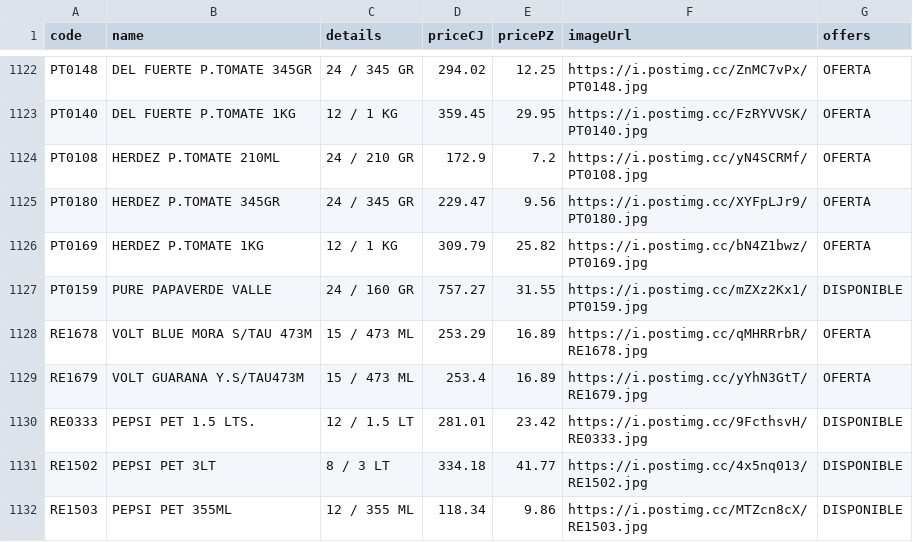
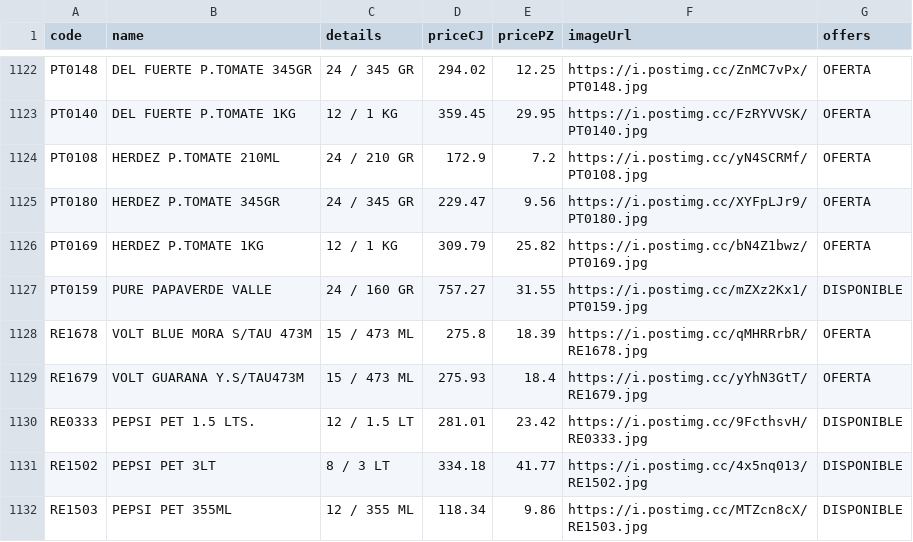
Before and after one commit to Mac-U/supermac-DB, a CSV file: productos.csv, drawn as a sheet; only a part is shown, gaps mark what is left out.

Commit message:
Actualiza catálogo (2 cambios): - Cambia precio: code: RE1678 | name: VOLT BLUE MORA S/TAU 473M | priceCJ: 275.8 | pricePZ: 18.39 | imagen: https://i.postimg.cc/qMHRRrbR/RE1678.jpg (antes CJ:253.29 PZ:16.89) - Cambia precio: code: RE1679 | name: VOLT GUARANA Y.S/TAU473M | priceCJ: 275.93 | pricePZ: 18.4 | imagen: https://i.postimg.cc/yYhN3GtT/RE1679.jpg (antes CJ:253.4 PZ:16.89)

```diff
--- a/productos.csv
+++ b/productos.csv
@@ -1127,4 +1127,4 @@ PT0169,HERDEZ P.TOMATE 1KG,12 / 1 KG,309.79,25.82,https://i.postimg.cc/bN4Z1bwz/
 PT0159,PURE PAPAVERDE VALLE,24 / 160 GR,757.27,31.55,https://i.postimg.cc/mZXz2Kx1/PT0159.jpg,DISPONIBLE
-RE1678,VOLT BLUE MORA S/TAU 473M,15 / 473 ML,253.29,16.89,https://i.postimg.cc/qMHRRrbR/RE1678.jpg,OFERTA
-RE1679,VOLT GUARANA Y.S/TAU473M,15 / 473 ML,253.4,16.89,https://i.postimg.cc/yYhN3GtT/RE1679.jpg,OFERTA
+RE1678,VOLT BLUE MORA S/TAU 473M,15 / 473 ML,275.8,18.39,https://i.postimg.cc/qMHRRrbR/RE1678.jpg,OFERTA
+RE1679,VOLT GUARANA Y.S/TAU473M,15 / 473 ML,275.93,18.4,https://i.postimg.cc/yYhN3GtT/RE1679.jpg,OFERTA
 RE0333,PEPSI PET 1.5 LTS.,12 / 1.5 LT,281.01,23.42,https://i.postimg.cc/9FcthsvH/RE0333.jpg,DISPONIBLE
```
